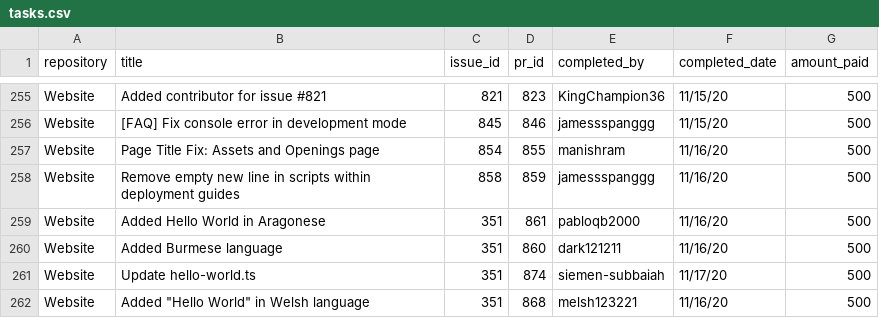
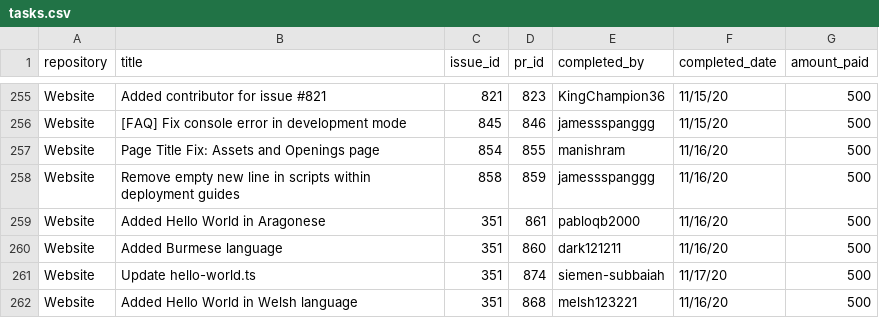
Before and after one commit to buckyroberts/Payment-Processor, a CSV file: csvs/tasks.csv, drawn as a sheet; only a part is shown, gaps mark what is left out.

Commit message:
Update tasks.csv

```diff
--- a/csvs/tasks.csv
+++ b/csvs/tasks.csv
@@ -261,2 +261,2 @@ Website,Added Burmese language,351,860,dark121211,11/16/20,500
 Website,Update hello-world.ts,351,874,siemen-subbaiah,11/17/20,500
-Website,Added "Hello World" in Welsh language,351,868,melsh123221,11/16/20,500
+Website,Added Hello World in Welsh language,351,868,melsh123221,11/16/20,500
```
